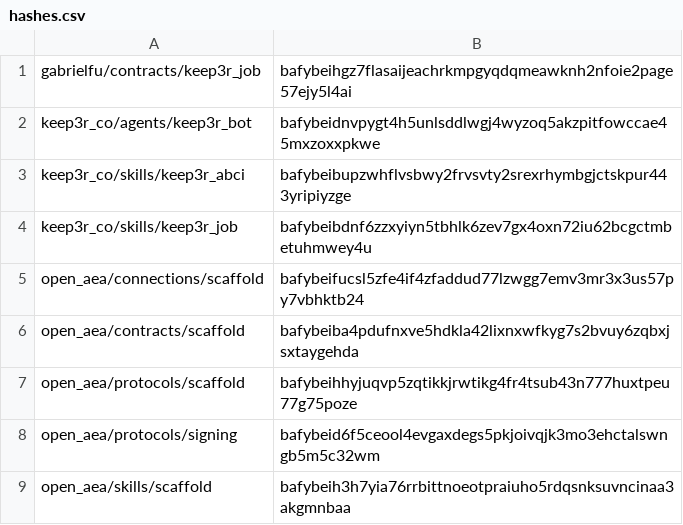
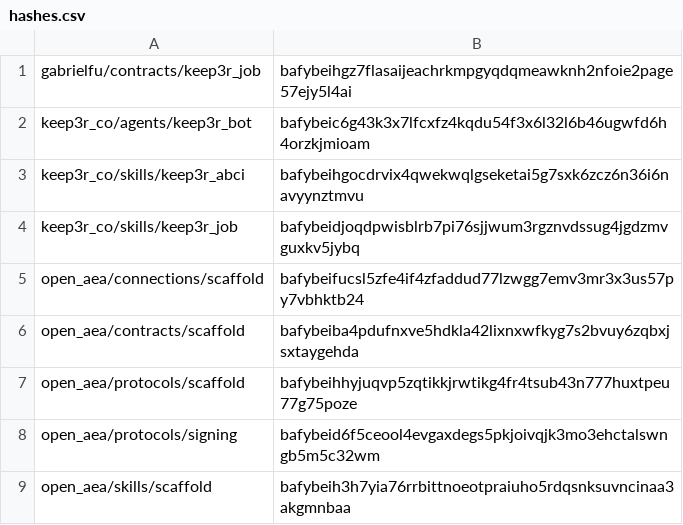
Before and after one commit to valory-xyz/agent-academy-2, a CSV file: packages/hashes.csv, drawn as a sheet; only a part is shown.

```diff
--- a/packages/hashes.csv
+++ b/packages/hashes.csv
@@ -1,5 +1,5 @@
 gabrielfu/contracts/keep3r_job,bafybeihgz7flasaijeachrkmpgyqdqmeawknh2nfoie2page57ejy5l4ai
-keep3r_co/agents/keep3r_bot,bafybeidnvpygt4h5unlsddlwgj4wyzoq5akzpitfowccae45mxzoxxpkwe
-keep3r_co/skills/keep3r_abci,bafybeibupzwhflvsbwy2frvsvty2srexrhymbgjctskpur443yripiyzge
-keep3r_co/skills/keep3r_job,bafybeibdnf6zzxyiyn5tbhlk6zev7gx4oxn72iu62bcgctmbetuhmwey4u
+keep3r_co/agents/keep3r_bot,bafybeic6g43k3x7lfcxfz4kqdu54f3x6l32l6b46ugwfd6h4orzkjmioam
+keep3r_co/skills/keep3r_abci,bafybeihgocdrvix4qwekwqlgseketai5g7sxk6zcz6n36i6navyynztmvu
+keep3r_co/skills/keep3r_job,bafybeidjoqdpwisblrb7pi76sjjwum3rgznvdssug4jgdzmvguxkv5jybq
 open_aea/connections/scaffold,bafybeifucsl5zfe4if4zfaddud77lzwgg7emv3mr3x3us57py7vbhktb24
```
Also changed, not shown: 7 other files.
